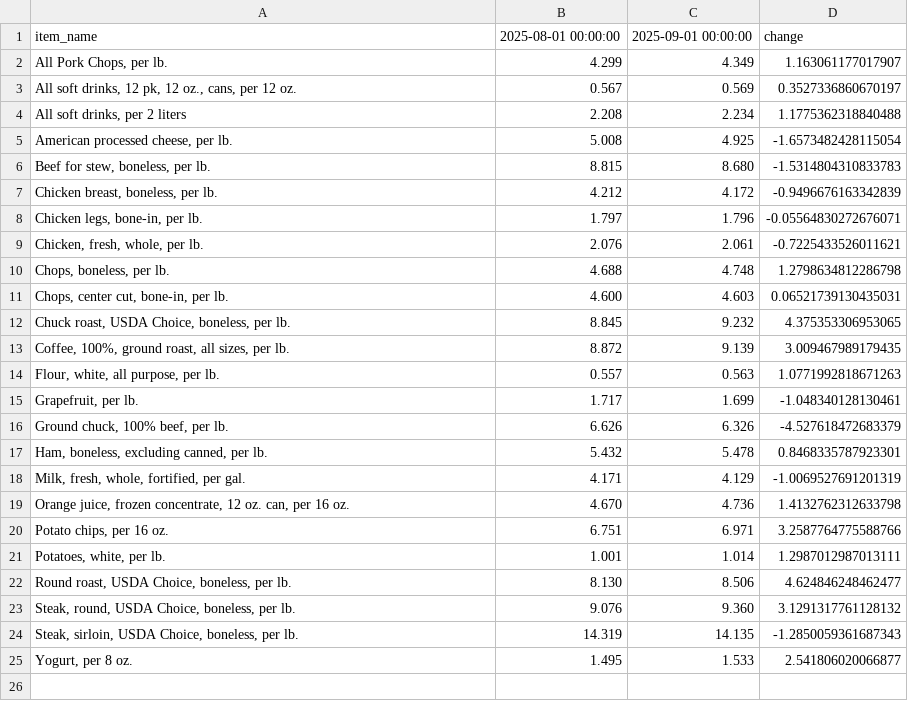
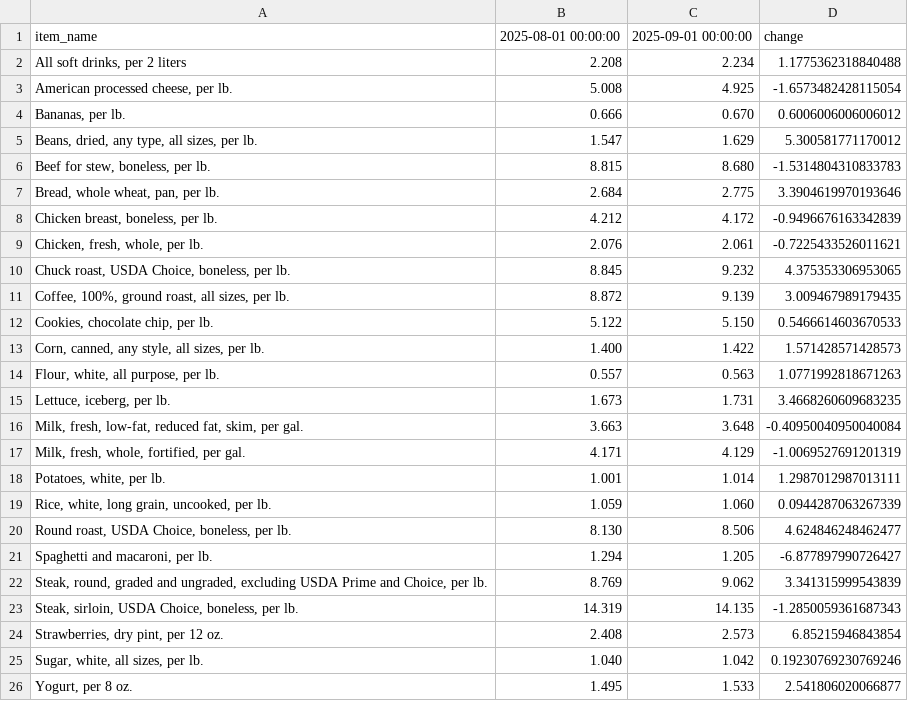
Before and after one commit to kv-hearst/cpi-api, a CSV file: data/bls_table.csv, drawn as a sheet; removed rows and columns are numbered as before the commit, all else as after; the diff names each change by its address in the sheet, - before the commit and + after, or states it on an @@ line.

```diff
--- a/data/bls_table.csv
+++ b/data/bls_table.csv
-row 2: All Pork Chops, per lb. | 4.299 | 4.349 | 1.163061177017907
-row 3: All soft drinks, 12 pk, 12 oz., cans, per 12 oz. | 0.567 | 0.569 | 0.3527336860670197
+row 4: Bananas, per lb. | 0.666 | 0.670 | 0.6006006006006012
+row 5: Beans, dried, any type, all sizes, per lb. | 1.547 | 1.629 | 5.300581771170012
+row 7: Bread, whole wheat, pan, per lb. | 2.684 | 2.775 | 3.3904619970193646
-row 8: Chicken legs, bone-in, per lb. | 1.797 | 1.796 | -0.05564830272676071
-row 10: Chops, boneless, per lb. | 4.688 | 4.748 | 1.2798634812286798
-row 11: Chops, center cut, bone-in, per lb. | 4.600 | 4.603 | 0.06521739130435031
+row 12: Cookies, chocolate chip, per lb. | 5.122 | 5.150 | 0.5466614603670533
+row 13: Corn, canned, any style, all sizes, per lb. | 1.400 | 1.422 | 1.571428571428573
-row 15: Grapefruit, per lb. | 1.717 | 1.699 | -1.048340128130461
-row 16: Ground chuck, 100% beef, per lb. | 6.626 | 6.326 | -4.527618472683379
-row 17: Ham, boneless, excluding canned, per lb. | 5.432 | 5.478 | 0.8468335787923301
+row 15: Lettuce, iceberg, per lb. | 1.673 | 1.731 | 3.4668260609683235
+row 16: Milk, fresh, low-fat, reduced fat, skim, per gal. | 3.663 | 3.648 | -0.40950040950040084
-row 19: Orange juice, frozen concentrate, 12 oz. can, per 16 oz. | 4.670 | 4.736 | 1.4132762312633798
-row 20: Potato chips, per 16 oz. | 6.751 | 6.971 | 3.2587764775588766
+row 19: Rice, white, long grain, uncooked, per lb. | 1.059 | 1.060 | 0.0944287063267339
-row 23: Steak, round, USDA Choice, boneless, per lb. | 9.076 | 9.360 | 3.1291317761128132
+row 21: Spaghetti and macaroni, per lb. | 1.294 | 1.205 | -6.877897990726427
+row 22: Steak, round, graded and ungraded, excluding USDA Prime and Choice, per lb. | 8.769 | 9.062 | 3.341315999543839
+row 24: Strawberries, dry pint, per 12 oz. | 2.408 | 2.573 | 6.85215946843854
+row 25: Sugar, white, all sizes, per lb. | 1.040 | 1.042 | 0.19230769230769246
```
Also changed, not shown: data/bls_chart.csv, data/bls_data.csv.
